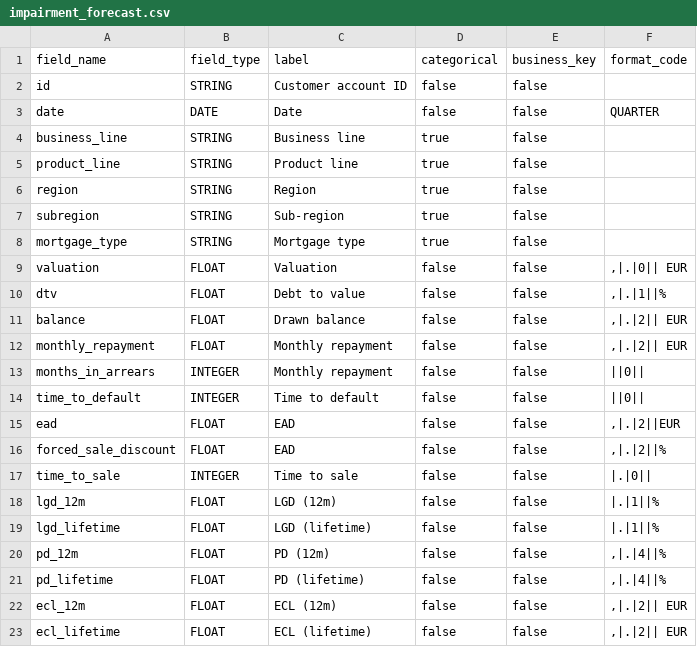
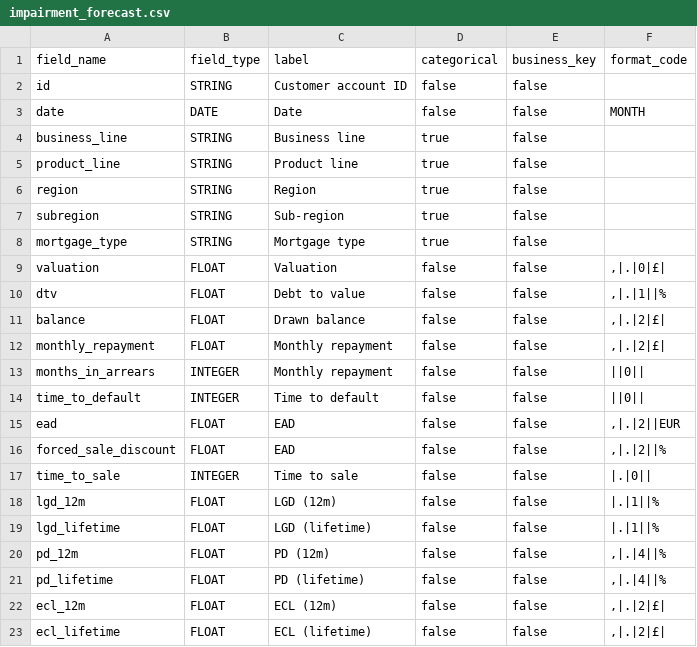
Before and after one commit to martin-traverse/test_models, a CSV file: src/impairment/schemas/impairment_forecast.csv, drawn as a sheet.

Commit message:
Added amortization to balances Updated schemas to £

```diff
--- a/src/impairment/schemas/impairment_forecast.csv
+++ b/src/impairment/schemas/impairment_forecast.csv
@@ -2,3 +2,3 @@ field_name, field_type, label, categorical, business_key, format_code
 id, STRING, Customer account ID, false, false
-date, DATE, Date, false, false, "QUARTER"
+date, DATE, Date, false, false, "MONTH"
 business_line, STRING, Business line, true, false
@@ -8,6 +8,6 @@ subregion, STRING, Sub-region, true, false
 mortgage_type, STRING, Mortgage type, true, false
-valuation, FLOAT, Valuation, false, false,",|.|0|| EUR"
+valuation, FLOAT, Valuation, false, false,",|.|0|£|"
 dtv, FLOAT, Debt to value, false, false,",|.|1||%"
-balance, FLOAT, Drawn balance, false, false,",|.|2|| EUR"
-monthly_repayment, FLOAT, Monthly repayment, false, false,",|.|2|| EUR"
+balance, FLOAT, Drawn balance, false, false,",|.|2|£|"
+monthly_repayment, FLOAT, Monthly repayment, false, false,",|.|2|£|"
 months_in_arrears, INTEGER, Monthly repayment, false, false,"||0||"
@@ -21,3 +21,3 @@ pd_12m, FLOAT, PD (12m), false, false,",|.|4||%"
 pd_lifetime, FLOAT, PD (lifetime), false, false,",|.|4||%"
-ecl_12m, FLOAT, ECL (12m), false, false,",|.|2|| EUR"
-ecl_lifetime, FLOAT, ECL (lifetime), false, false,",|.|2|| EUR"
+ecl_12m, FLOAT, ECL (12m), false, false,",|.|2|£|"
+ecl_lifetime, FLOAT, ECL (lifetime), false, false,",|.|2|£|"
```
Also changed, not shown: src/impairment/schemas/ead_forecast.csv, src/impairment/schemas/impairment_mi.csv, 2 other files.
